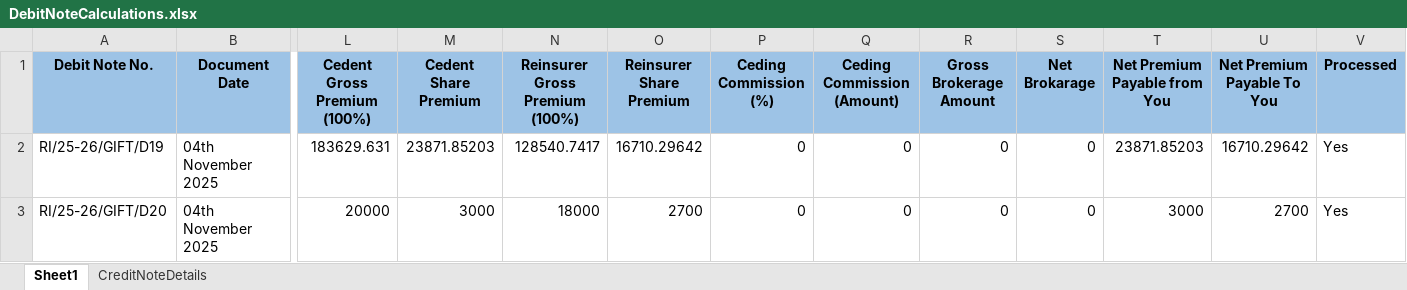
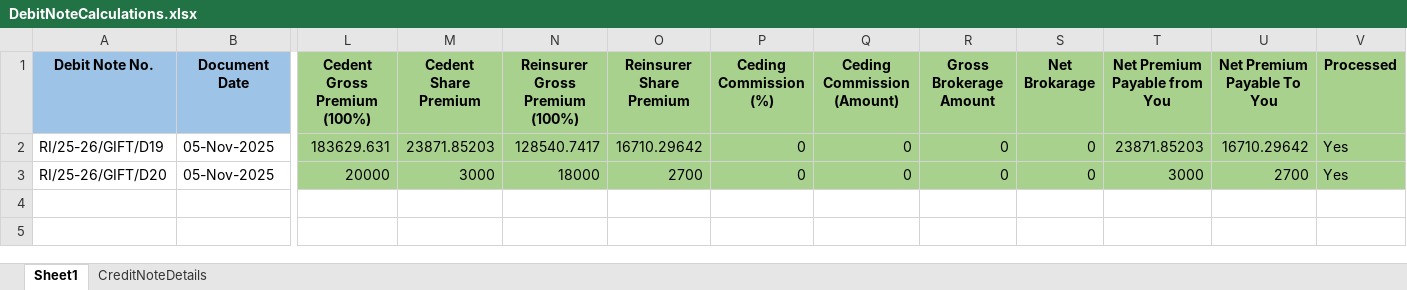
Before and after one commit to Programmer-Jagadish/DebitCreditNoteForReinsurance, an Excel workbook: src/main/resources/DebitNoteCalculations.xlsx, sheet Sheet1, drawn as a sheet; only a part is shown, gaps mark what is left out; values as stored, in another font and other column widths than the file's, no borders; the diff names each change by its address in the sheet, - before the commit and + after, or states it on an @@ line.

Commit message:
Added dynamic date genration and credit note no in creditnotedetails and updated java logic as per

```diff
--- a/src/main/resources/DebitNoteCalculations.xlsx (sheet Sheet1)
+++ b/src/main/resources/DebitNoteCalculations.xlsx (sheet Sheet1)
-L1:V1 fill: #9DC3E6
+L1:V1 fill: #A9D18E
-B2:B3 (Document Date): 04th November 2025
+B2:B3 (Document Date): 05-Nov-2025
-L2:V3 fill: none
+L2:V3 fill: #A9D18E
```
Also changed, not shown: sheet CreditNoteDetails, 1 other file.
